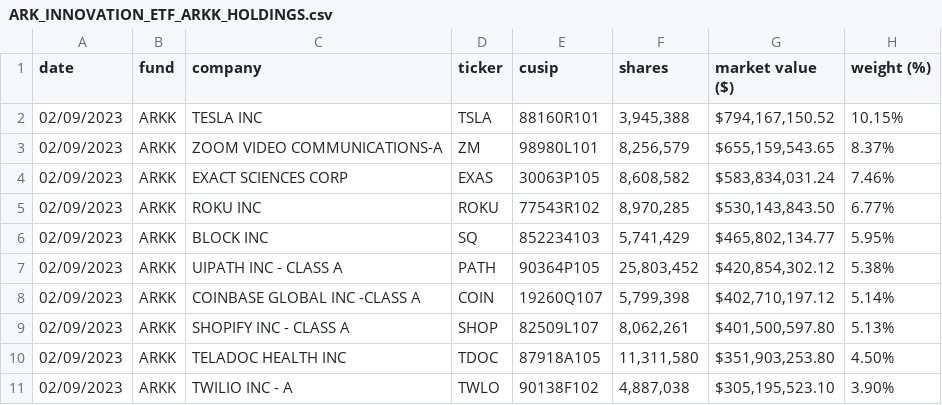
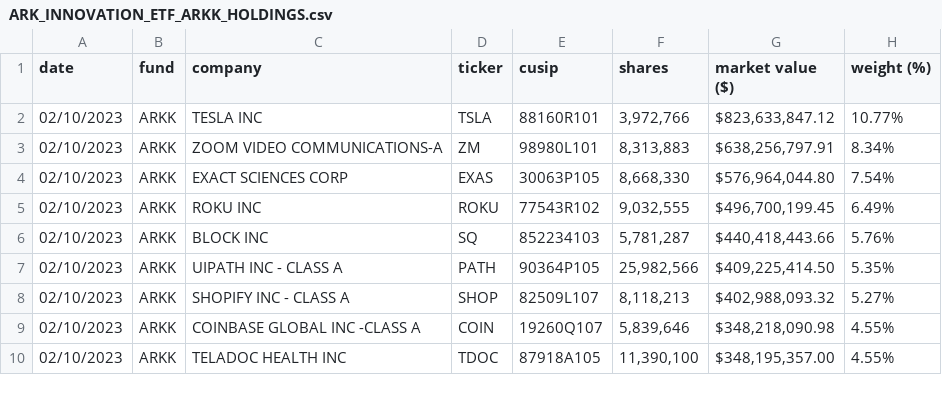
Before and after one commit to tsekityam/ark-funds-flat-data, a CSV file: raw/ARK_INNOVATION_ETF_ARKK_HOLDINGS.csv, drawn as a sheet; only a part is shown; the diff covers the shown part only.

Commit message:
Flat: latest data (2023-02-11T00:18:22.890Z) {   "date": "2023-02-11T00:18:22.890Z",   "files": [     {       "name": "ARK_INNOVATION_ETF_ARKK_HOLDINGS.csv",       "deltaBytes": 0,       "source": "https://ark-funds.com/wp-content/uploads/funds-etf-csv/ARK_INNOVATION_ETF_ARKK_HOLDINGS.csv"     },     {       "name": "raw/ARK_INNOVATION_ETF_ARKK_HOLDINGS.csv",       "deltaBytes": 0,       "source": "https://ark-funds.com/wp-content/uploads/funds-etf-csv/ARK_INNOVATION_ETF_ARKK_HOLDINGS.csv"     }   ] }

```diff
--- a/raw/ARK_INNOVATION_ETF_ARKK_HOLDINGS.csv
+++ b/raw/ARK_INNOVATION_ETF_ARKK_HOLDINGS.csv
@@ -1,11 +1,10 @@
 date,fund,company,ticker,cusip,shares,"market value ($)","weight (%)"
-02/09/2023,ARKK,"TESLA INC",TSLA,88160R101,"3,945,388","$794,167,150.52",10.15%
-02/09/2023,ARKK,"ZOOM VIDEO COMMUNICATIONS-A",ZM,98980L101,"8,256,579","$655,159,543.65",8.37%
-02/09/2023,ARKK,"EXACT SCIENCES CORP",EXAS,30063P105,"8,608,582","$583,834,031.24",7.46%
-02/09/2023,ARKK,"ROKU INC",ROKU,77543R102,"8,970,285","$530,143,843.50",6.77%
-02/09/2023,ARKK,"BLOCK INC",SQ,852234103,"5,741,429","$465,802,134.77",5.95%
-02/09/2023,ARKK,"UIPATH INC - CLASS A",PATH,90364P105,"25,803,452","$420,854,302.12",5.38%
-02/09/2023,ARKK,"COINBASE GLOBAL INC -CLASS A",COIN,19260Q107,"5,799,398","$402,710,197.12",5.14%
-02/09/2023,ARKK,"SHOPIFY INC - CLASS A",SHOP,82509L107,"8,062,261","$401,500,597.80",5.13%
-02/09/2023,ARKK,"TELADOC HEALTH INC",TDOC,87918A105,"11,311,580","$351,903,253.80",4.50%
-02/09/2023,ARKK,"TWILIO INC - A",TWLO,90138F102,"4,887,038","$305,195,523.10",3.90%
+02/10/2023,ARKK,"TESLA INC",TSLA,88160R101,"3,972,766","$823,633,847.12",10.77%
+02/10/2023,ARKK,"ZOOM VIDEO COMMUNICATIONS-A",ZM,98980L101,"8,313,883","$638,256,797.91",8.34%
+02/10/2023,ARKK,"EXACT SCIENCES CORP",EXAS,30063P105,"8,668,330","$576,964,044.80",7.54%
+02/10/2023,ARKK,"ROKU INC",ROKU,77543R102,"9,032,555","$496,700,199.45",6.49%
+02/10/2023,ARKK,"BLOCK INC",SQ,852234103,"5,781,287","$440,418,443.66",5.76%
+02/10/2023,ARKK,"UIPATH INC - CLASS A",PATH,90364P105,"25,982,566","$409,225,414.50",5.35%
+02/10/2023,ARKK,"SHOPIFY INC - CLASS A",SHOP,82509L107,"8,118,213","$402,988,093.32",5.27%
+02/10/2023,ARKK,"COINBASE GLOBAL INC -CLASS A",COIN,19260Q107,"5,839,646","$348,218,090.98",4.55%
+02/10/2023,ARKK,"TELADOC HEALTH INC",TDOC,87918A105,"11,390,100","$348,195,357.00",4.55%
```
Also changed, not shown: 2 added rows, 1 removed row and 68 edited cells elsewhere in this file, ARK_INNOVATION_ETF_ARKK_HOLDINGS.csv.
